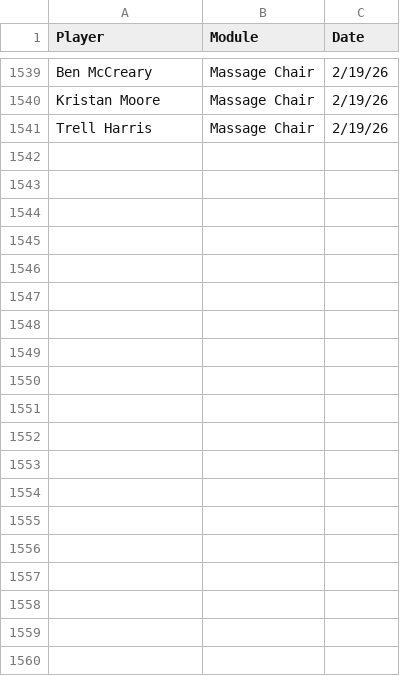
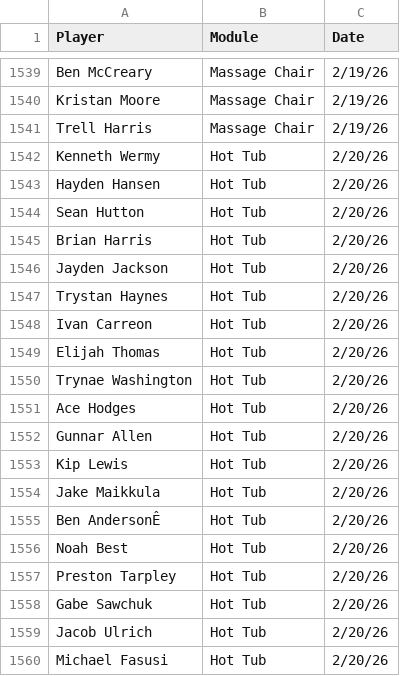
Before and after one commit to emmettj634-png/recovery-dashboard, a CSV file: eliterecoverykey.csv, drawn as a sheet; only a part is shown, gaps mark what is left out; the diff covers the shown part only.

Commit message:
Update eliterecoverykey.csv

```diff
--- a/eliterecoverykey.csv
+++ b/eliterecoverykey.csv
@@ -1541 +1541,20 @@ Kristan Moore,Massage Chair,2/19/26,,
 Trell Harris,Massage Chair,2/19/26,,
+Kenneth Wermy,Hot Tub,2/20/26,,
+Hayden Hansen,Hot Tub,2/20/26,,
+Sean Hutton,Hot Tub,2/20/26,,
+Brian Harris,Hot Tub,2/20/26,,
+Jayden Jackson,Hot Tub,2/20/26,,
+Trystan Haynes,Hot Tub,2/20/26,,
+Ivan Carreon,Hot Tub,2/20/26,,
+Elijah Thomas,Hot Tub,2/20/26,,
+Trynae Washington,Hot Tub,2/20/26,,
+Ace Hodges,Hot Tub,2/20/26,,
+Gunnar Allen,Hot Tub,2/20/26,,
+Kip Lewis,Hot Tub,2/20/26,,
+Jake Maikkula,Hot Tub,2/20/26,,
+Ben AndersonÊ,Hot Tub,2/20/26,,
+Noah Best,Hot Tub,2/20/26,,
+Preston Tarpley,Hot Tub,2/20/26,,
+Gabe Sawchuk,Hot Tub,2/20/26,,
+Jacob Ulrich,Hot Tub,2/20/26,,
+Michael Fasusi,Hot Tub,2/20/26,,
```
Also changed, not shown: 9 added rows elsewhere in this file.
